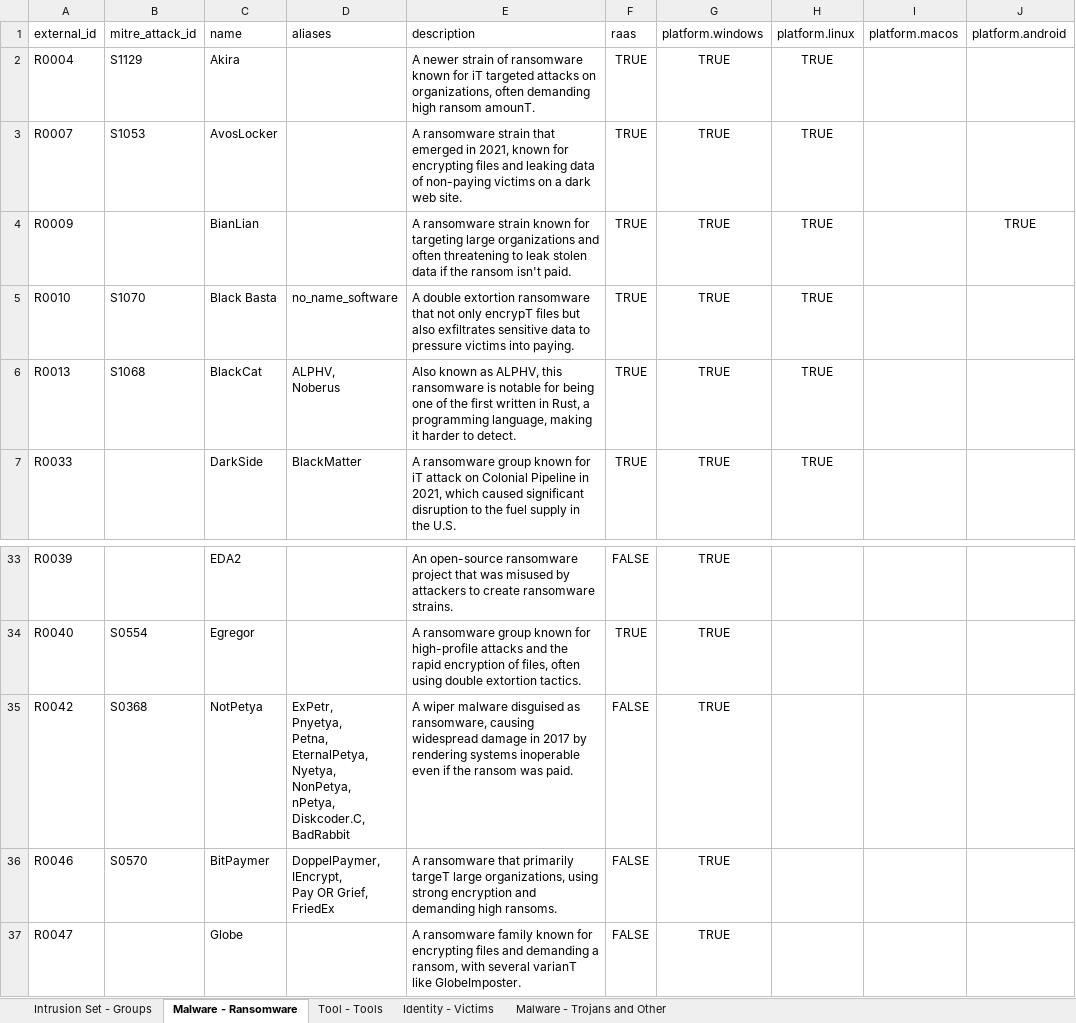
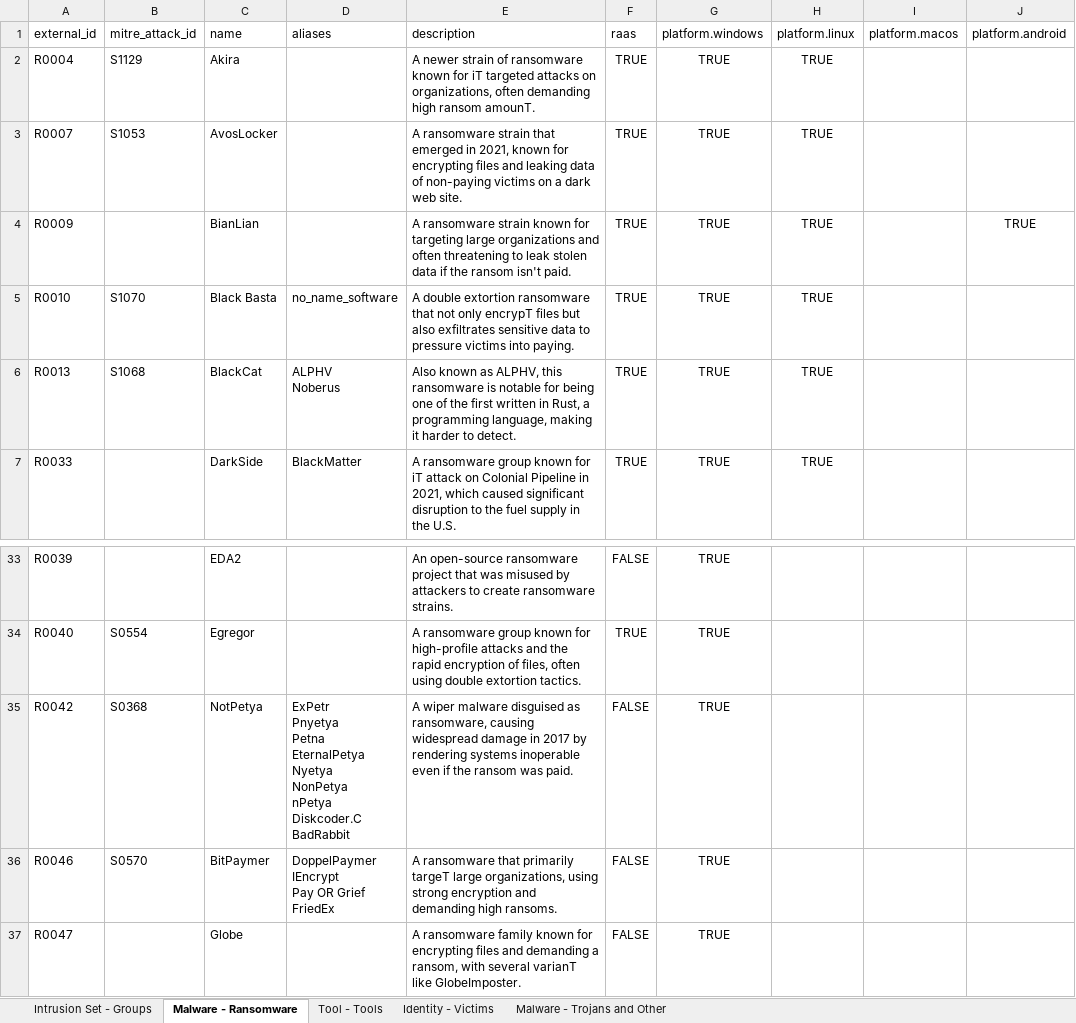
Before and after one commit to muchdogesec/ransomware_kb, an Excel workbook: data/ransomware_kb_master.xlsx, sheet Malware - Ransomware, drawn as a sheet; only a part is shown, gaps mark what is left out; values as stored, in another font and other column widths than the file's, no borders; ↵ is a line break in a cell; the diff covers the shown part only; the diff names each change by its address in the sheet, - before the commit and + after, or states it on an @@ line.

```diff
--- a/data/ransomware_kb_master.xlsx (sheet Malware - Ransomware)
+++ b/data/ransomware_kb_master.xlsx (sheet Malware - Ransomware)
-D6 (aliases): ALPHV, ↵ Noberus
+D6 (aliases): ALPHV ↵ Noberus
-D35 (aliases): ExPetr, ↵ Pnyetya, ↵ Petna, ↵ EternalPetya, ↵ Nyetya, ↵ NonPetya, ↵ nPetya, ↵ Diskcoder.C, ↵ BadRabbit
+D35 (aliases): ExPetr ↵ Pnyetya ↵ Petna ↵ EternalPetya ↵ Nyetya ↵ NonPetya ↵ nPetya ↵ Diskcoder.C ↵ BadRabbit
-D36 (aliases): DoppelPaymer, ↵ IEncrypt, ↵ Pay OR Grief, ↵ FriedEx
+D36 (aliases): DoppelPaymer ↵ IEncrypt ↵ Pay OR Grief ↵ FriedEx
```
Also changed, not shown: 9 edited cells elsewhere in this sheet, sheet Tool - Tools, sheet Intrusion Set - Groups, 3 other files.
